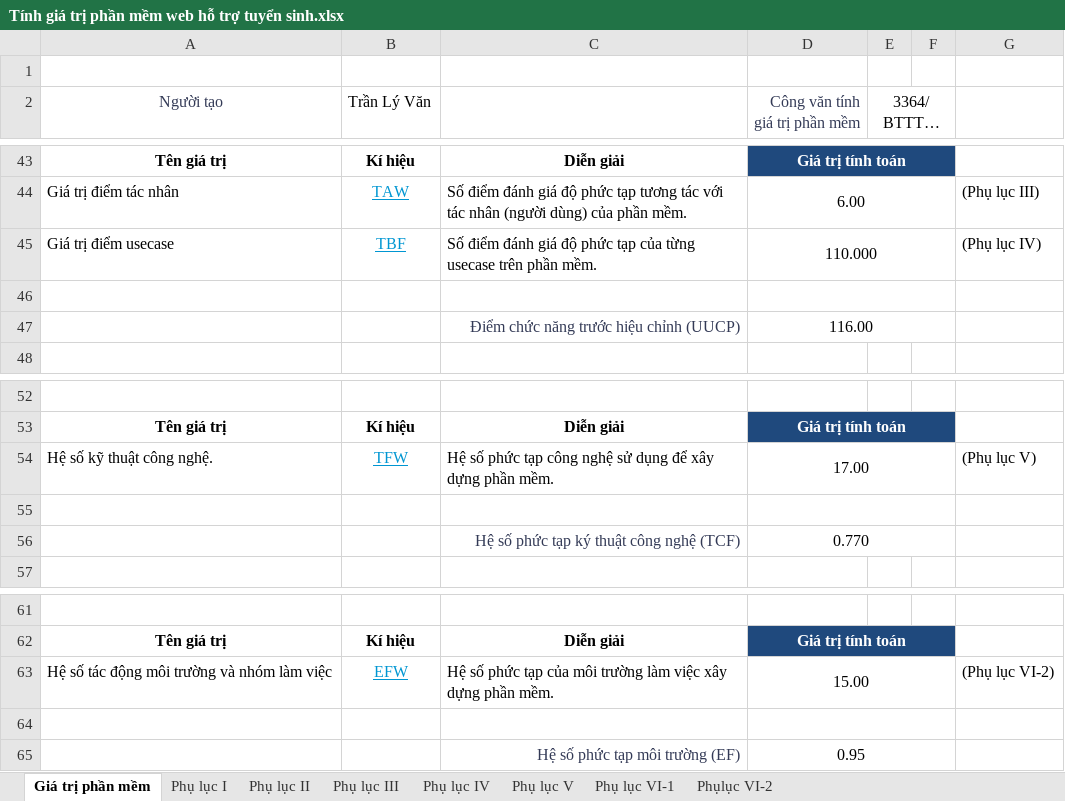
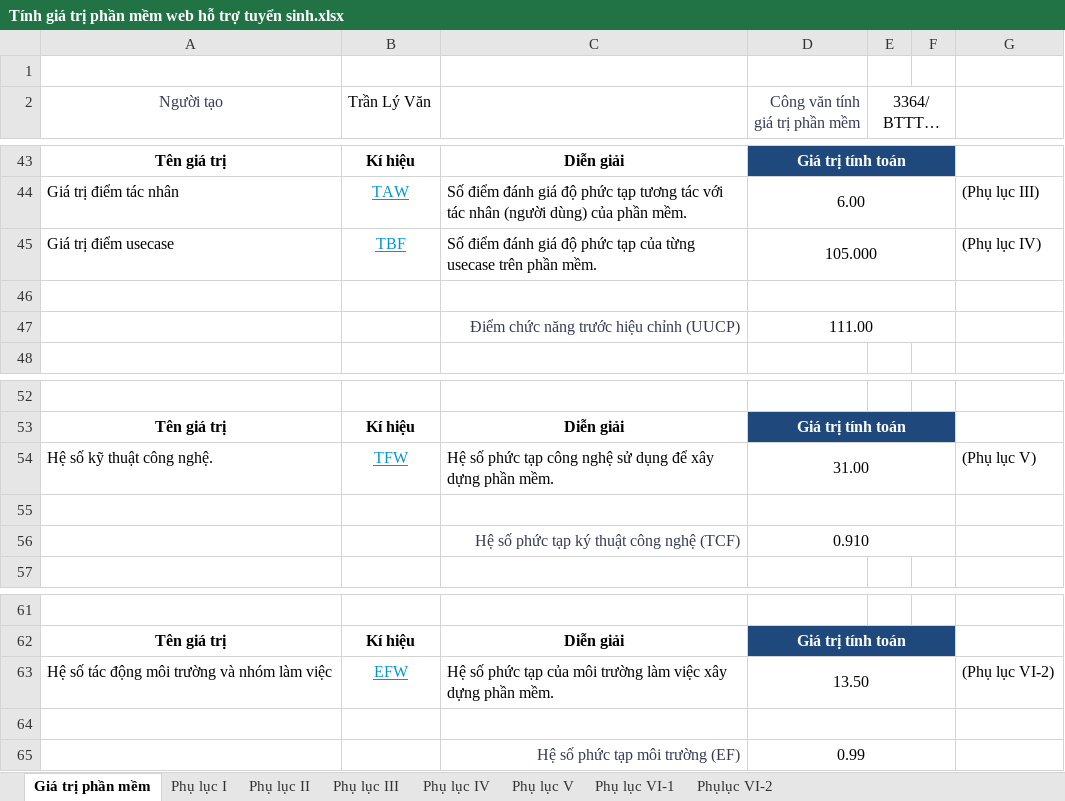
Before and after one commit to Webdien123/tuyensinh_fpolyCT, an Excel workbook: Docs/Report/Tính giá trị phần mềm web hỗ trợ tuyển sinh.xlsx, sheet Giá trị phần mềm, drawn as a sheet; only a part is shown, gaps mark what is left out; long unchanged cells end in …; values as stored, in another font and other column widths than the file's, no borders; charts and pictures and table styles not drawn; the diff covers the shown part only; the diff names each change by its address in the sheet, - before the commit and + after, or states it on an @@ line.

```diff
--- a/Docs/Report/Tính giá trị phần mềm web hỗ trợ tuyển sinh.xlsx (sheet Giá trị phần mềm)
+++ b/Docs/Report/Tính giá trị phần mềm web hỗ trợ tuyển sinh.xlsx (sheet Giá trị phần mềm)
-D45 (Công văn tính giá trị phần mềm): 110.000
+D45 (Công văn tính giá trị phần mềm): 105.000
-D47 (Công văn tính giá trị phần mềm): 116.00
+D47 (Công văn tính giá trị phần mềm): 111.00
-D54 (Công văn tính giá trị phần mềm): 17.00
+D54 (Công văn tính giá trị phần mềm): 31.00
-D56 (Công văn tính giá trị phần mềm): 0.770
+D56 (Công văn tính giá trị phần mềm): 0.910
-D63 (Công văn tính giá trị phần mềm): 15.00
+D63 (Công văn tính giá trị phần mềm): 13.50
-D65 (Công văn tính giá trị phần mềm): 0.95
+D65 (Công văn tính giá trị phần mềm): 0.99
```
Also changed, not shown: 10 edited cells elsewhere in this sheet, sheet Phụ lục V, sheet Phụlục VI-2, sheet Phụ lục IV, sheet Phụ lục II, charts or pictures, 6 other files.
